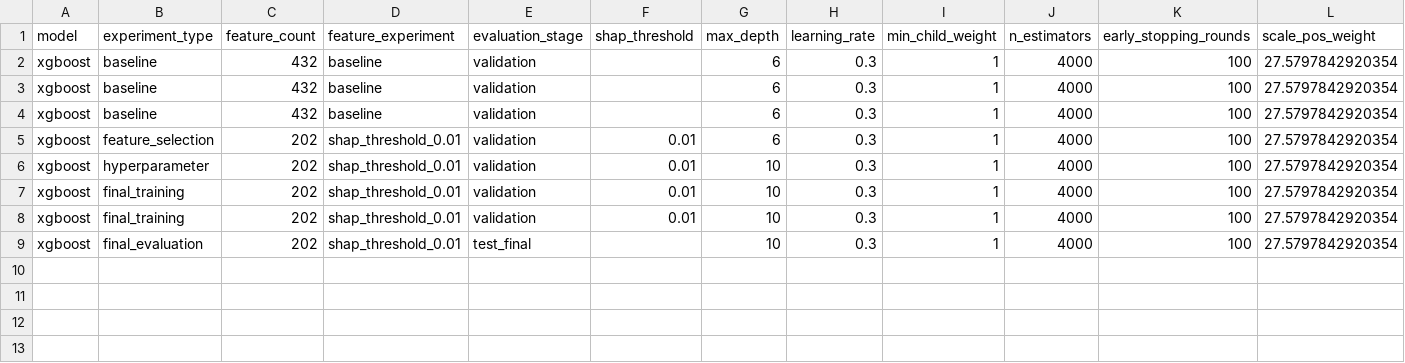
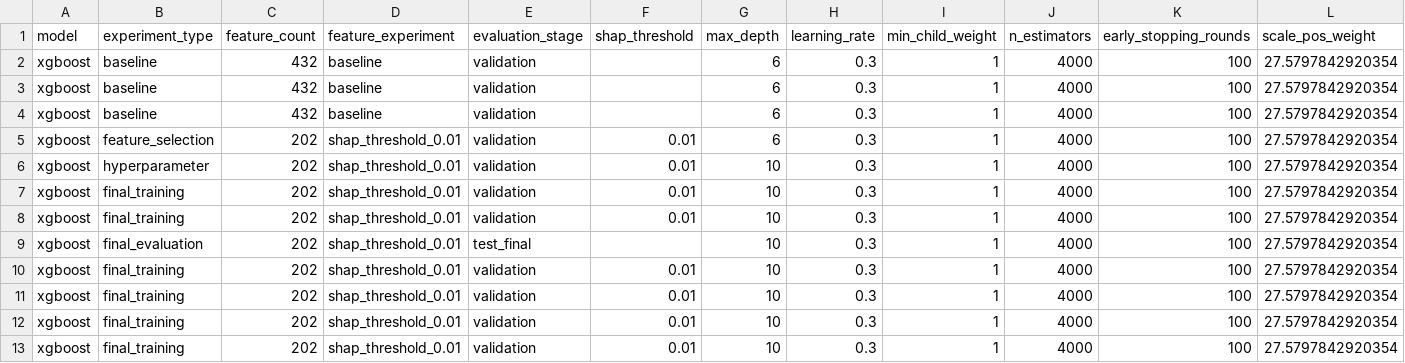
Before and after one commit to deenalashah03/fraud-analysis-ai, a CSV file: fraud-engine-python/analysis/xgboost_model_evaluation.csv, drawn as a sheet; only a part is shown; rows hold the shown columns only; the diff names each change by its address in the sheet, - before the commit and + after, or states it on an @@ line.

```diff
--- a/fraud-engine-python/analysis/xgboost_model_evaluation.csv
+++ b/fraud-engine-python/analysis/xgboost_model_evaluation.csv
+row 10: xgboost | final_training | 202 | shap_threshold_0.01 | validation | 0.01 | 10 | 0.3 | 1 | 4000 | 100 | 27.5797842920354
+row 11: xgboost | final_training | 202 | shap_threshold_0.01 | validation | 0.01 | 10 | 0.3 | 1 | 4000 | 100 | 27.5797842920354
+row 12: xgboost | final_training | 202 | shap_threshold_0.01 | validation | 0.01 | 10 | 0.3 | 1 | 4000 | 100 | 27.5797842920354
+row 13: xgboost | final_training | 202 | shap_threshold_0.01 | validation | 0.01 | 10 | 0.3 | 1 | 4000 | 100 | 27.5797842920354
```
Also changed, not shown: 6 other files.
